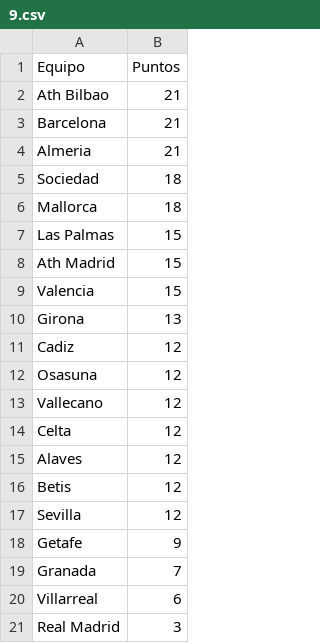
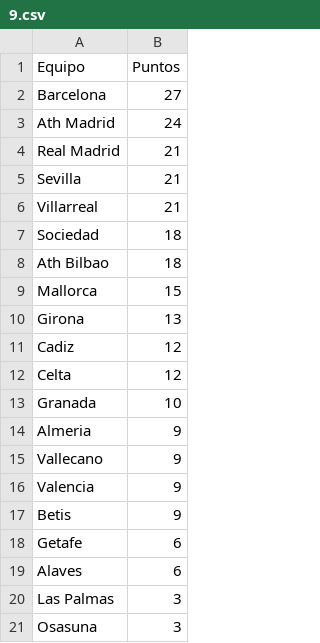
Before and after one commit to javim7/DeepLearning-ProyectoFinal, a CSV file: predicciones/jornadasPred1/9.csv, drawn as a sheet.

```diff
--- a/predicciones/jornadasPred1/9.csv
+++ b/predicciones/jornadasPred1/9.csv
@@ -1,21 +1,21 @@
 Equipo,Puntos
-Ath Bilbao,21
-Barcelona,21
-Almeria,21
+Barcelona,27
+Ath Madrid,24
+Real Madrid,21
+Sevilla,21
+Villarreal,21
 Sociedad,18
-Mallorca,18
-Las Palmas,15
-Ath Madrid,15
-Valencia,15
+Ath Bilbao,18
+Mallorca,15
 Girona,13
 Cadiz,12
-Osasuna,12
-Vallecano,12
 Celta,12
-Alaves,12
-Betis,12
-Sevilla,12
-Getafe,9
-Granada,7
-Villarreal,6
-Real Madrid,3
+Granada,10
+Almeria,9
+Vallecano,9
+Valencia,9
+Betis,9
+Getafe,6
+Alaves,6
+Las Palmas,3
+Osasuna,3
```
Also changed, not shown: predicciones/jornadasPred1/10.csv, predicciones/jornadasPred1/11.csv, 15 other files.
